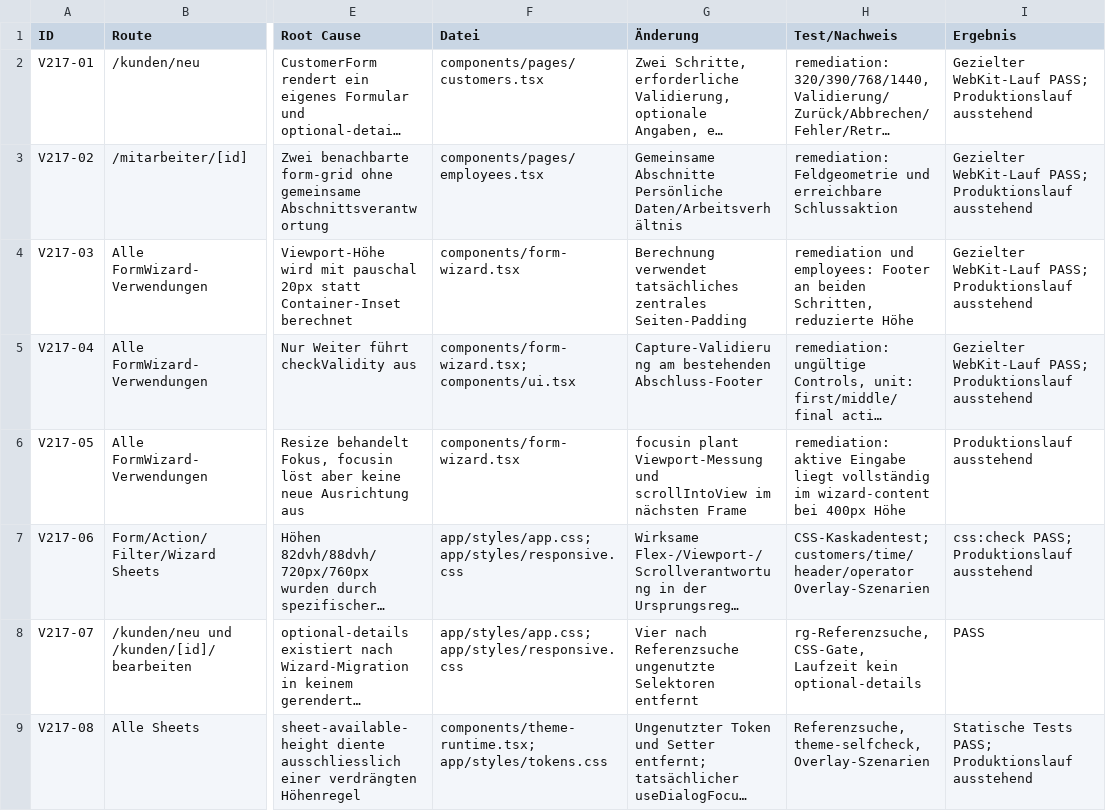
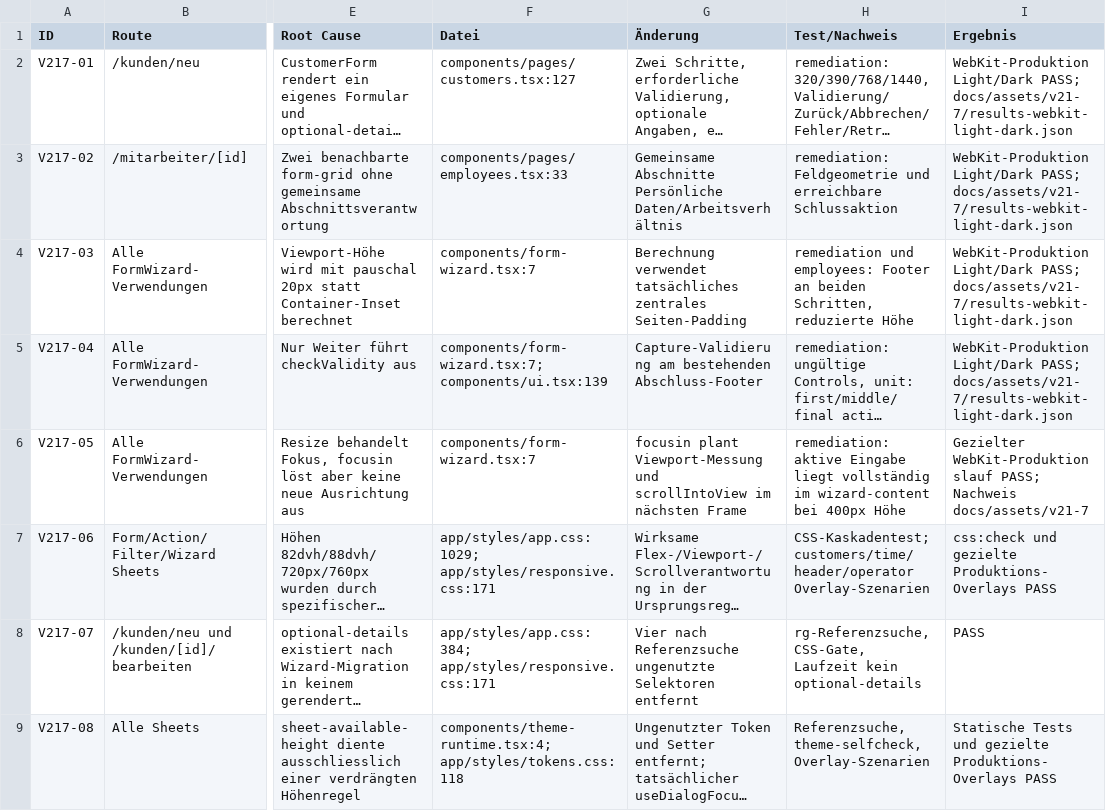
Before and after one commit to oemercam/binso_admin_azure, a CSV file: docs/architecture/v21-7-traceability.csv, drawn as a sheet; only a part is shown, gaps mark what is left out; long unchanged cells end in …; the diff covers the shown part only; the diff names each change by its address in the sheet, - before the commit and + after, or states it on an @@ line.

Commit message:
docs(ux): record exact production focus, form and overlay evidence

```diff
--- a/docs/architecture/v21-7-traceability.csv
+++ b/docs/architecture/v21-7-traceability.csv
-F2 (Datei): components/pages/customers.tsx
+F2 (Datei): components/pages/customers.tsx:127
-I2:I5 (Ergebnis): Gezielter WebKit-Lauf PASS; Produktionslauf ausstehend
+I2:I5 (Ergebnis): WebKit-Produktion Light/Dark PASS; docs/assets/v21-7/results-webkit-light-dark.json
-F3 (Datei): components/pages/employees.tsx
+F3 (Datei): components/pages/employees.tsx:33
-F4 (Datei): components/form-wizard.tsx
+F4 (Datei): components/form-wizard.tsx:7
-F5 (Datei): components/form-wizard.tsx; components/ui.tsx
+F5 (Datei): components/form-wizard.tsx:7; components/ui.tsx:139
-F6 (Datei): components/form-wizard.tsx
+F6 (Datei): components/form-wizard.tsx:7
-I6 (Ergebnis): Produktionslauf ausstehend
+I6 (Ergebnis): Gezielter WebKit-Produktionslauf PASS; Nachweis docs/assets/v21-7
-F7 (Datei): app/styles/app.css; app/styles/responsive.css
+F7 (Datei): app/styles/app.css:1029; app/styles/responsive.css:171
-I7 (Ergebnis): css:check PASS; Produktionslauf ausstehend
+I7 (Ergebnis): css:check und gezielte Produktions-Overlays PASS
-F8 (Datei): app/styles/app.css; app/styles/responsive.css
+F8 (Datei): app/styles/app.css:384; app/styles/responsive.css:171
-F9 (Datei): components/theme-runtime.tsx; app/styles/tokens.css
+F9 (Datei): components/theme-runtime.tsx:4; app/styles/tokens.css:118
-I9 (Ergebnis): Statische Tests PASS; Produktionslauf ausstehend
+I9 (Ergebnis): Statische Tests und gezielte Produktions-Overlays PASS
```
Also changed, not shown: 9 edited cells elsewhere in this file, docs/architecture/v21-7-route-coverage.csv, 11 other files.
